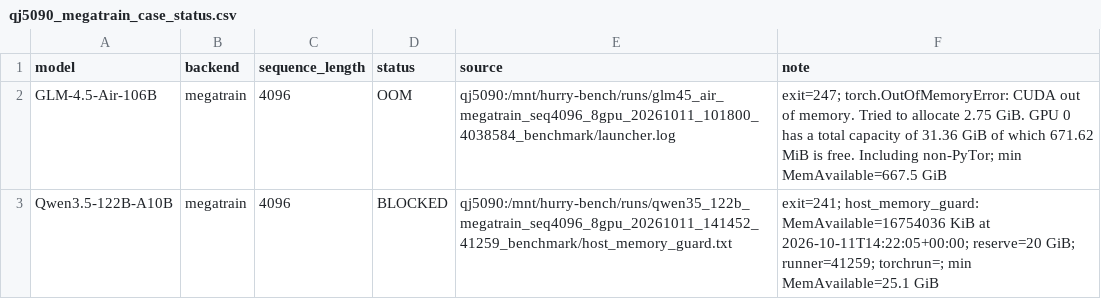
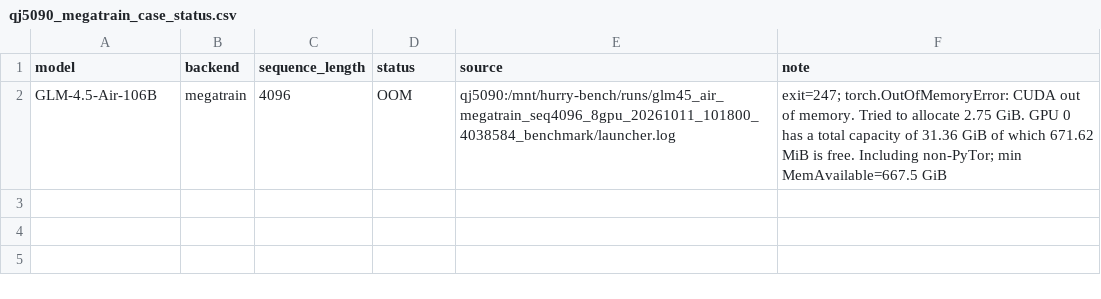
Before and after one commit to yyj6666667/10.10-benchmark, a CSV file: results/qj5090_megatrain_case_status.csv, drawn as a sheet.

```diff
--- a/results/qj5090_megatrain_case_status.csv
+++ b/results/qj5090_megatrain_case_status.csv
@@ -2,2 +2 @@ model,backend,sequence_length,status,source,note
 GLM-4.5-Air-106B,megatrain,4096,OOM,qj5090:/mnt/hurry-bench/runs/glm45_air_megatrain_seq4096_8gpu_20261011_101800_4038584_benchmark/launcher.log,exit=247; torch.OutOfMemoryError: CUDA out of memory. Tried to allocate 2.75 GiB. GPU 0 has a total capacity of 31.36 GiB of which 671.62 MiB is free. Including non-PyTor; min MemAvailable=667.5 GiB
-Qwen3.5-122B-A10B,megatrain,4096,BLOCKED,qj5090:/mnt/hurry-bench/runs/qwen35_122b_megatrain_seq4096_8gpu_20261011_141452_41259_benchmark/host_memory_guard.txt,exit=241; host_memory_guard: MemAvailable=16754036 KiB at 2026-10-11T14:22:05+00:00; reserve=20 GiB; runner=41259; torchrun=; min MemAvailable=25.1 GiB
```
Also changed, not shown: results/qj5090_figure9.csv, results/qj5090_qwen_megatrain_performance.csv, 3 other files.
